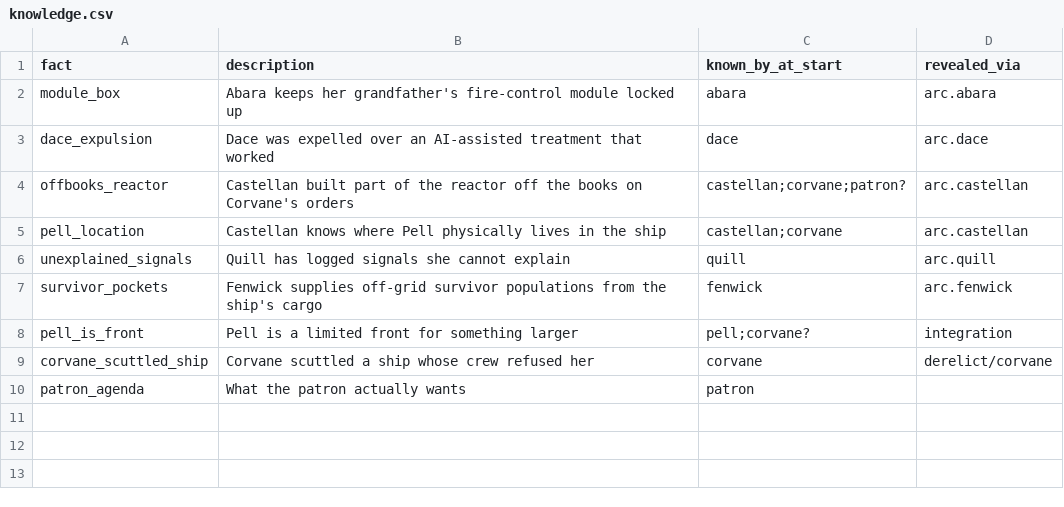
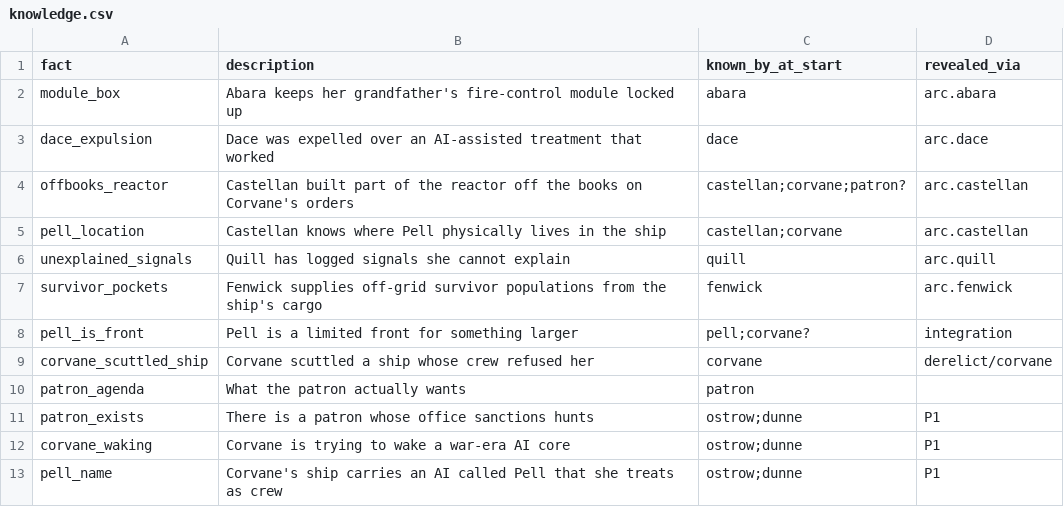
Before and after one commit to davebjr-design/interdict, a CSV file: data/narrative/knowledge.csv, drawn as a sheet.

```diff
--- a/data/narrative/knowledge.csv
+++ b/data/narrative/knowledge.csv
@@ -10 +10,4 @@ corvane_scuttled_ship,Corvane scuttled a ship whose crew refused her,corvane,der
 patron_agenda,What the patron actually wants,patron,
+patron_exists,There is a patron whose office sanctions hunts,ostrow;dunne,P1
+corvane_waking,Corvane is trying to wake a war-era AI core,ostrow;dunne,P1
+pell_name,Corvane's ship carries an AI called Pell that she treats as crew,ostrow;dunne,P1
```
Also changed, not shown: 2 other files.
